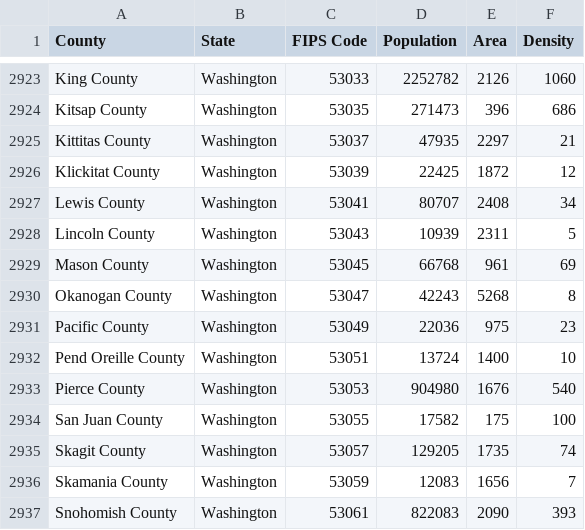
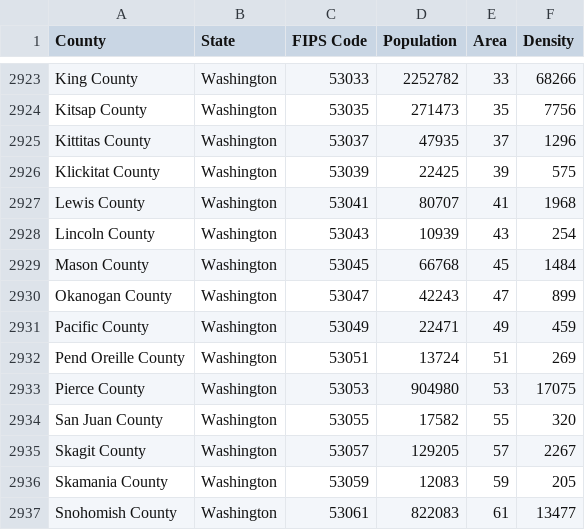
Before and after one commit to balsama/us_counties_data, a CSV file: data/counties.csv, drawn as a sheet; only a part is shown, gaps mark what is left out; the diff covers the shown part only; the diff names each change by its address in the sheet, - before the commit and + after, or states it on an @@ line.

```diff
--- a/data/counties.csv
+++ b/data/counties.csv
-E2923 (Area): 2126
+E2923 (Area): 33
-F2923 (Density): 1060
+F2923 (Density): 68266
-E2924 (Area): 396
+E2924 (Area): 35
-F2924 (Density): 686
+F2924 (Density): 7756
-E2925 (Area): 2297
+E2925 (Area): 37
-F2925 (Density): 21
+F2925 (Density): 1296
-E2926 (Area): 1872
+E2926 (Area): 39
-F2926 (Density): 12
+F2926 (Density): 575
-E2927 (Area): 2408
+E2927 (Area): 41
-F2927 (Density): 34
+F2927 (Density): 1968
-E2928 (Area): 2311
+E2928 (Area): 43
-F2928 (Density): 5
+F2928 (Density): 254
-E2929 (Area): 961
+E2929 (Area): 45
-F2929 (Density): 69
+F2929 (Density): 1484
-E2930 (Area): 5268
+E2930 (Area): 47
-F2930 (Density): 8
+F2930 (Density): 899
-D2931 (Population): 22036
+D2931 (Population): 22471
-E2931 (Area): 975
+E2931 (Area): 49
-F2931 (Density): 23
+F2931 (Density): 459
-E2932 (Area): 1400
+E2932 (Area): 51
-F2932 (Density): 10
+F2932 (Density): 269
-E2933 (Area): 1676
+E2933 (Area): 53
-F2933 (Density): 540
+F2933 (Density): 17075
-E2934 (Area): 175
+E2934 (Area): 55
-F2934 (Density): 100
+F2934 (Density): 320
-E2935 (Area): 1735
+E2935 (Area): 57
-F2935 (Density): 74
+F2935 (Density): 2267
-E2936 (Area): 1656
+E2936 (Area): 59
-F2936 (Density): 7
+F2936 (Density): 205
-E2937 (Area): 2090
+E2937 (Area): 61
-F2937 (Density): 393
+F2937 (Density): 13477
```
Also changed, not shown: 49 edited cells elsewhere in this file, 3 other files.
